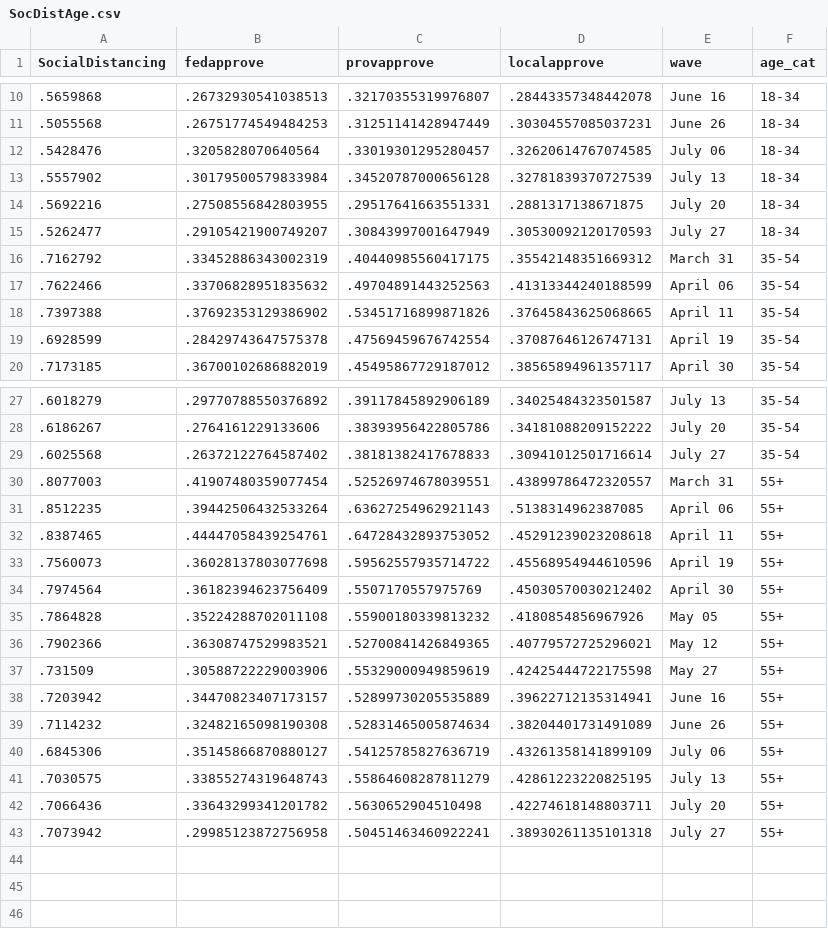
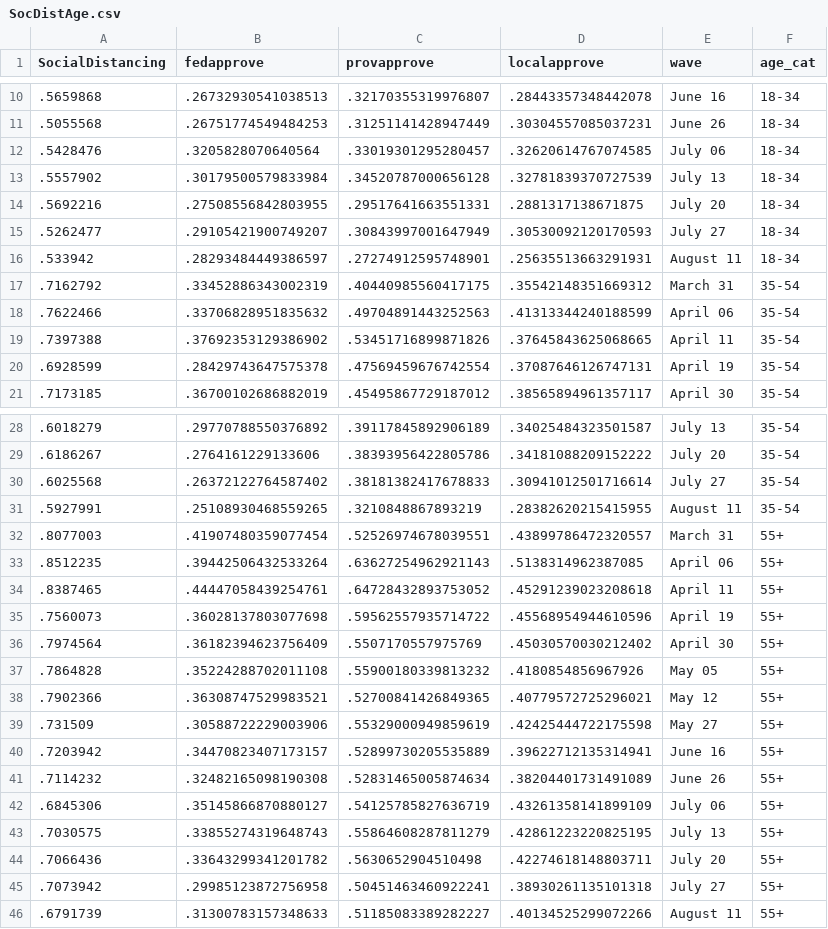
Before and after one commit to nrkthompson/ChartHolding, a CSV file: Data/SocDistAge.csv, drawn as a sheet; only a part is shown, gaps mark what is left out.

```diff
--- a/Data/SocDistAge.csv
+++ b/Data/SocDistAge.csv
@@ -15,2 +15,3 @@
 ".5262477",".29105421900749207",".30843997001647949",".30530092120170593","July 27","18-34"
+".533942",".28293484449386597",".27274912595748901",".25635513663291931","August 11","18-34"
 ".7162792",".33452886343002319",".40440985560417175",".35542148351669312","March 31","35-54"
@@ -29,2 +30,3 @@
 ".6025568",".26372122764587402",".38181382417678833",".30941012501716614","July 27","35-54"
+".5927991",".25108930468559265",".3210848867893219",".28382620215415955","August 11","35-54"
 ".8077003",".41907480359077454",".52526974678039551",".43899786472320557","March 31","55+"
@@ -43 +45,2 @@
 ".7073942",".29985123872756958",".50451463460922241",".38930261135101318","July 27","55+"
+".6791739",".31300783157348633",".51185083389282227",".40134525299072266","August 11","55+"
```
Also changed, not shown: Data/SocDist.csv, Data/SocDistGender.csv, 1 other file.
